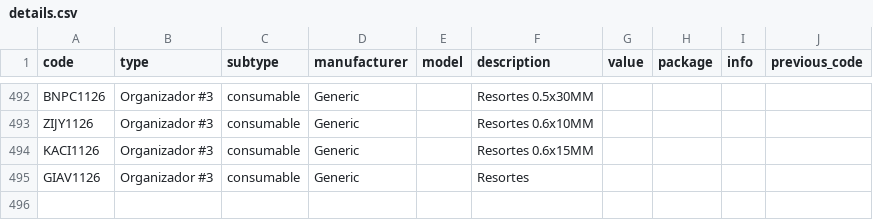
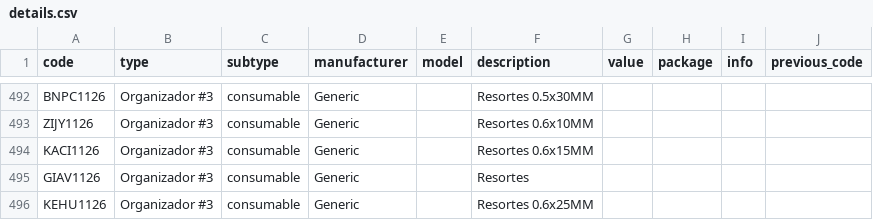
Before and after one commit to DeltaLabo/inventory, a CSV file: data/details.csv, drawn as a sheet; only a part is shown, gaps mark what is left out; the diff names each change by its address in the sheet, - before the commit and + after, or states it on an @@ line.

Commit message:
Save inventory addition d0070a0e548f4731905d7834ef439001: KEHU1126

```diff
--- a/data/details.csv
+++ b/data/details.csv
+row 496: KEHU1126 | Organizador #3 | consumable | Generic |  | Resortes 0.6x25MM
```
Also changed, not shown: data/locations.csv, 1 other file.
